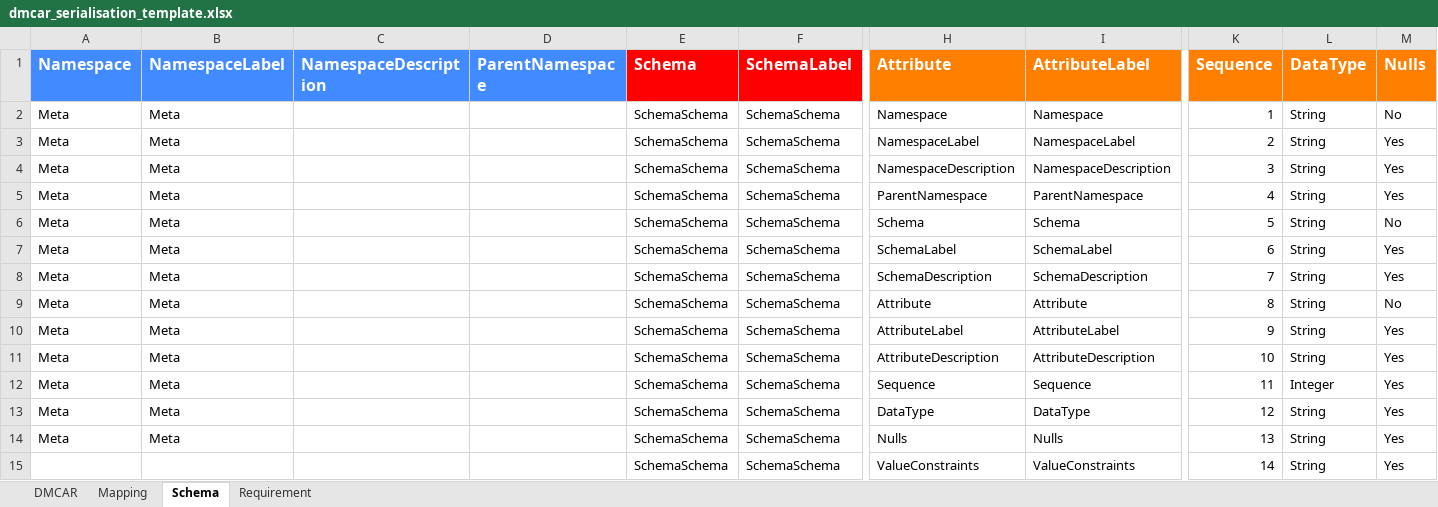
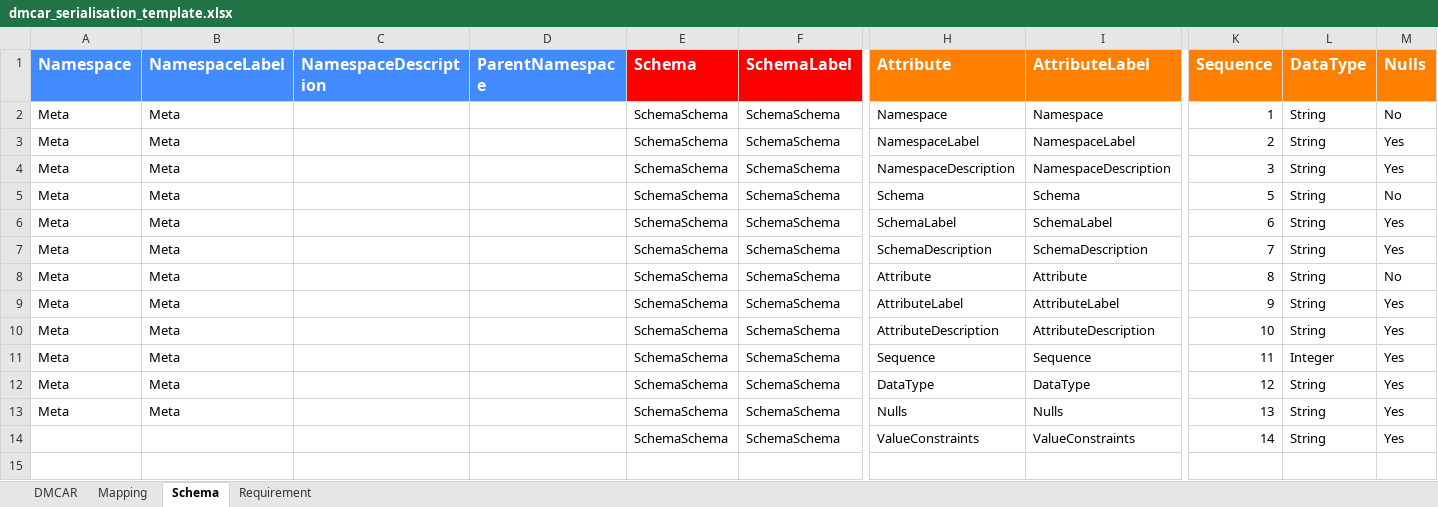
Before and after one commit to MrTomKimber/kgontologies, an Excel workbook: dmcar_serialisation_template.xlsx, sheet Schema, drawn as a sheet; only a part is shown, gaps mark what is left out; values as stored, in another font and other column widths than the file's, no borders; rows hold the shown columns only; the diff names each change by its address in the sheet, - before the commit and + after, or states it on an @@ line.

```diff
--- a/dmcar_serialisation_template.xlsx (sheet Schema)
+++ b/dmcar_serialisation_template.xlsx (sheet Schema)
-row 5: Meta | Meta |  |  | SchemaSchema | SchemaSchema | ParentNamespace | ParentNamespace | 4 | String | Yes
```
Also changed, not shown: 6 other files.
